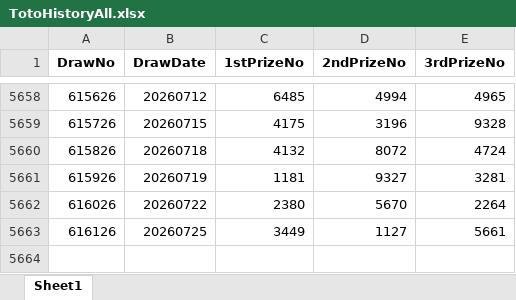
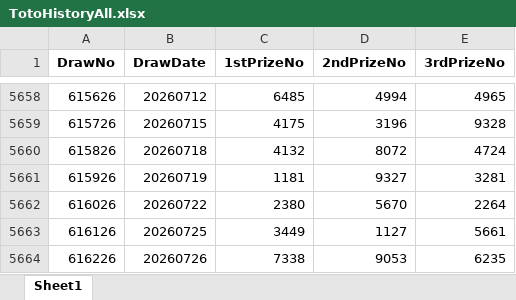
Before and after one commit to wazley-hub/toto-predictor-lite, an Excel workbook: TotoHistoryAll.xlsx, sheet Sheet1, drawn as a sheet; only a part is shown, gaps mark what is left out; values as stored, in another font and other column widths than the file's, no borders; the diff names each change by its address in the sheet, - before the commit and + after, or states it on an @@ line.

Commit message:
Update Toto Predictor Lite Draw 616226

```diff
--- a/TotoHistoryAll.xlsx (sheet Sheet1)
+++ b/TotoHistoryAll.xlsx (sheet Sheet1)
+row 5664: 616226 | 20260726 | 7338 | 9053 | 6235
```
